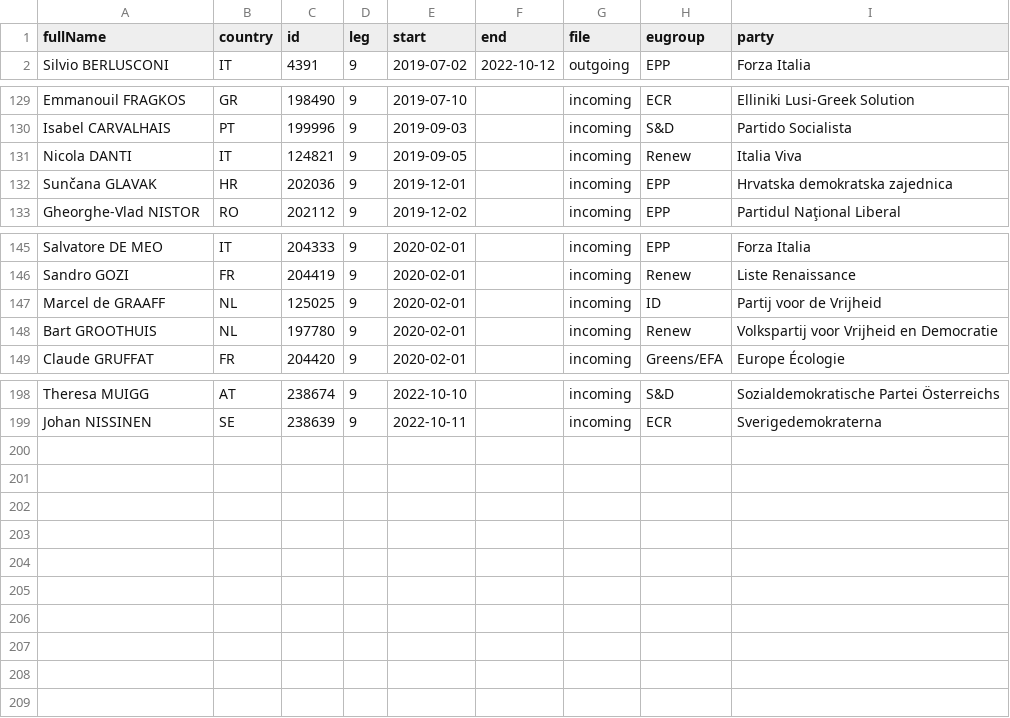
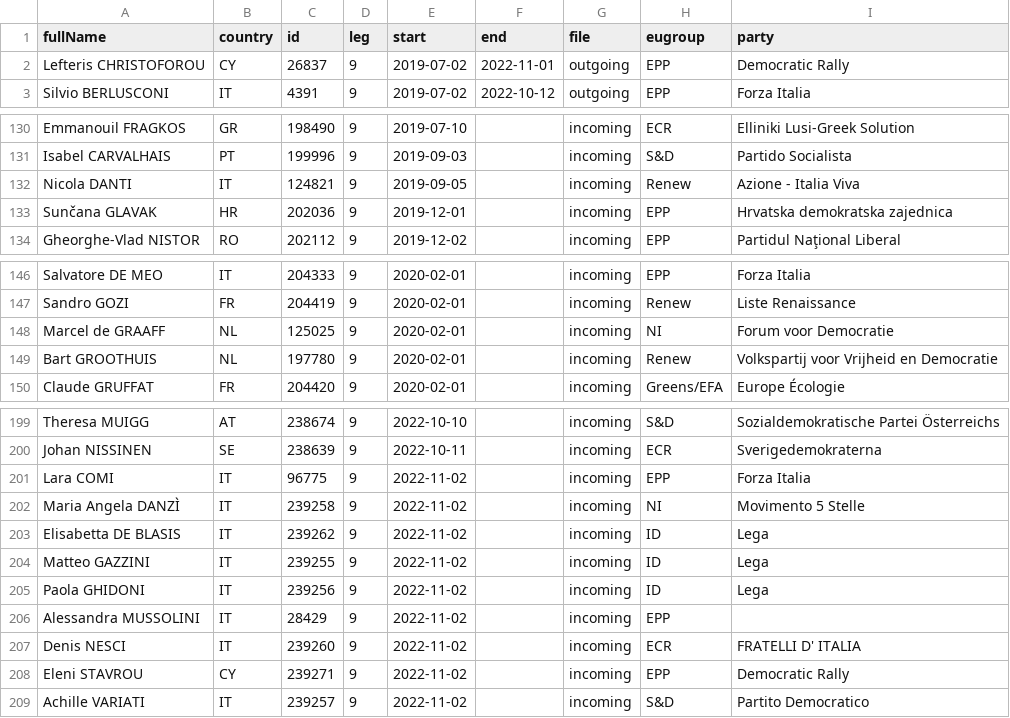
Before and after one commit to TechToThePeople/mep, a CSV file: data/inout.csv, drawn as a sheet; only a part is shown, gaps mark what is left out.

Commit message:
update list mep

```diff
--- a/data/inout.csv
+++ b/data/inout.csv
@@ -1,2 +1,3 @@
 fullName,country,id,leg,start,end,file,eugroup,party
+Lefteris CHRISTOFOROU,CY,26837,9,2019-07-02,2022-11-01,outgoing,EPP,Democratic Rally
 Silvio BERLUSCONI,IT,4391,9,2019-07-02,2022-10-12,outgoing,EPP,Forza Italia
@@ -130,3 +131,3 @@ Emmanouil FRAGKOS,GR,198490,9,2019-07-10,,incoming,ECR,Elliniki Lusi-Greek Solut
 Isabel CARVALHAIS,PT,199996,9,2019-09-03,,incoming,S&D,Partido Socialista
-Nicola DANTI,IT,124821,9,2019-09-05,,incoming,Renew,Italia Viva
+Nicola DANTI,IT,124821,9,2019-09-05,,incoming,Renew,Azione - Italia Viva
 Sunčana GLAVAK,HR,202036,9,2019-12-01,,incoming,EPP,Hrvatska demokratska zajednica
@@ -146,3 +147,3 @@ Salvatore DE MEO,IT,204333,9,2020-02-01,,incoming,EPP,Forza Italia
 Sandro GOZI,FR,204419,9,2020-02-01,,incoming,Renew,Liste Renaissance
-Marcel de GRAAFF,NL,125025,9,2020-02-01,,incoming,ID,Partij voor de Vrijheid
+Marcel de GRAAFF,NL,125025,9,2020-02-01,,incoming,NI,Forum voor Democratie
 Bart GROOTHUIS,NL,197780,9,2020-02-01,,incoming,Renew,Volkspartij voor Vrijheid en Democratie
@@ -199 +200,10 @@ Theresa MUIGG,AT,238674,9,2022-10-10,,incoming,S&D,Sozialdemokratische Partei Ö
 Johan NISSINEN,SE,238639,9,2022-10-11,,incoming,ECR,Sverigedemokraterna
+Lara COMI,IT,96775,9,2022-11-02,,incoming,EPP,Forza Italia
+Maria Angela DANZÌ,IT,239258,9,2022-11-02,,incoming,NI,Movimento 5 Stelle
+Elisabetta DE BLASIS,IT,239262,9,2022-11-02,,incoming,ID,Lega
+Matteo GAZZINI,IT,239255,9,2022-11-02,,incoming,ID,Lega
+Paola GHIDONI,IT,239256,9,2022-11-02,,incoming,ID,Lega
+Alessandra MUSSOLINI,IT,28429,9,2022-11-02,,incoming,EPP,
+Denis NESCI,IT,239260,9,2022-11-02,,incoming,ECR,FRATELLI D' ITALIA
+Eleni STAVROU,CY,239271,9,2022-11-02,,incoming,EPP,Democratic Rally
+Achille VARIATI,IT,239257,9,2022-11-02,,incoming,S&D,Partito Democratico
```
Also changed, not shown: data/static/meps.nogender.csv, 8 other files.
